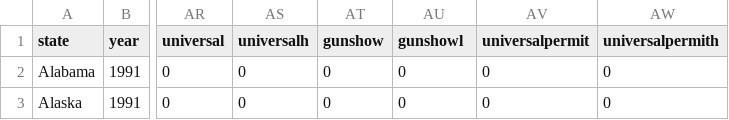
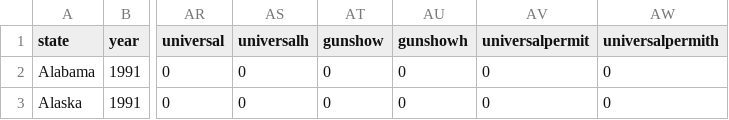
Before and after one commit to codesulting/state-firearm-laws, a CSV file: data/firearms-database.csv, drawn as a sheet; only a part is shown, gaps mark what is left out; the diff names each change by its address in the sheet, - before the commit and + after, or states it on an @@ line.

Commit message:
corrected typo in csv and json files

```diff
--- a/data/firearms-database.csv
+++ b/data/firearms-database.csv
-AU1: gunshowl
+AU1: gunshowh
```
Also changed, not shown: 3 other files.
